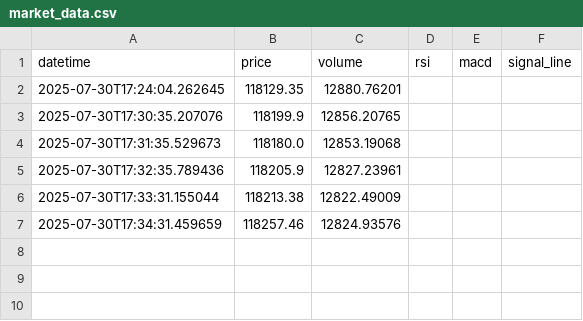
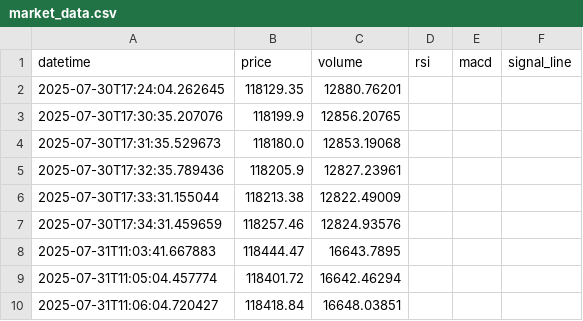
Before and after one commit to ethanisfzZz/csia, a CSV file: backend/dataframe/market_data.csv, drawn as a sheet.

```diff
--- a/backend/dataframe/market_data.csv
+++ b/backend/dataframe/market_data.csv
@@ -7 +7,4 @@ datetime,price,volume,rsi,macd,signal_line
 2025-07-30T17:34:31.459659,118257.46,12824.93576,,,
+2025-07-31T11:03:41.667883,118444.47,16643.7895,,,
+2025-07-31T11:05:04.457774,118401.72,16642.46294,,,
+2025-07-31T11:06:04.720427,118418.84,16648.03851,,,
```
Also changed, not shown: 6 other files.
